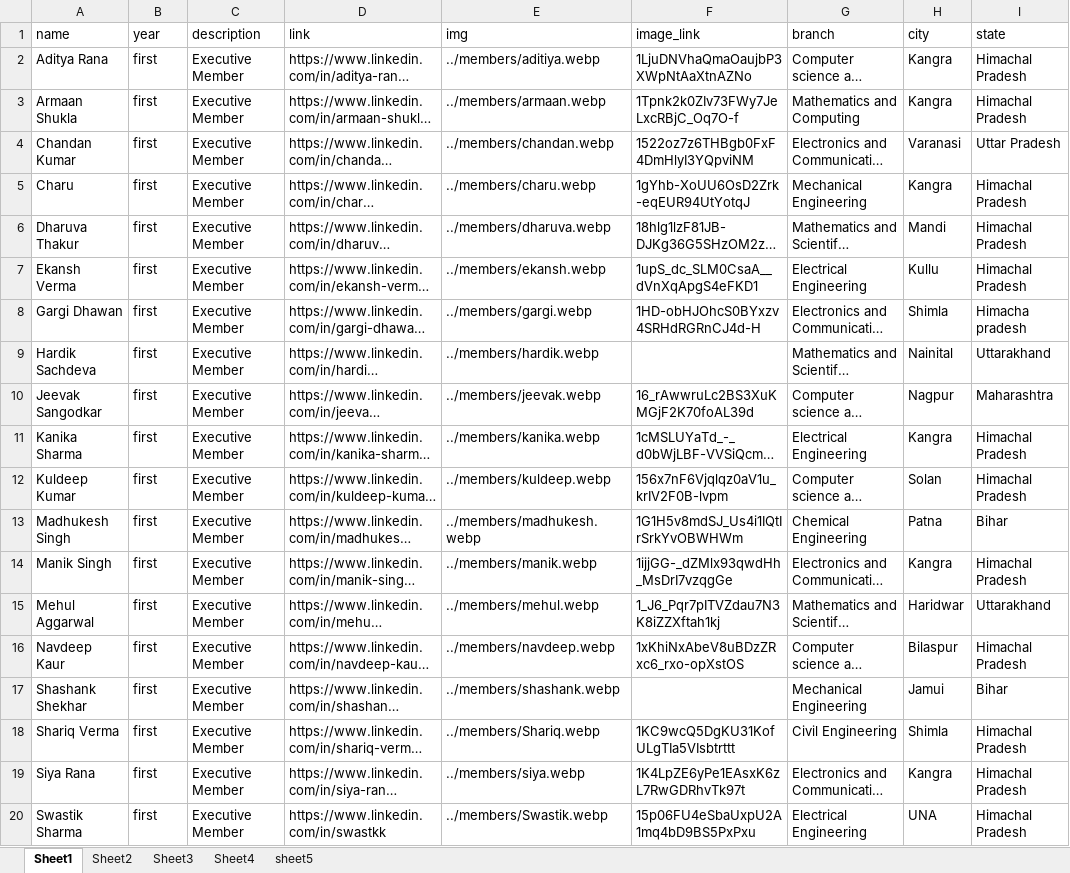
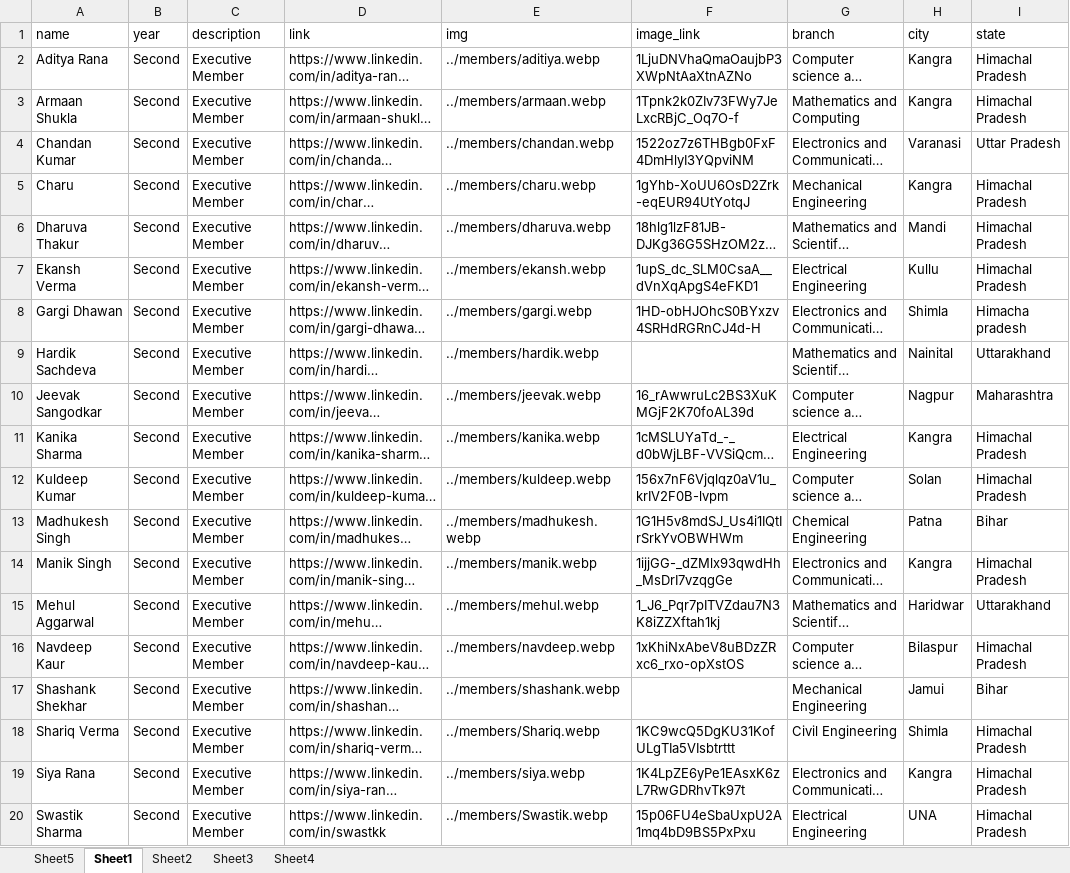
Before and after one commit to istenith/istenith.github.io, an Excel workbook: content/sheets/members.xlsx, sheet Sheet1, drawn as a sheet; only a part is shown; long unchanged cells end in …; values as stored, in another font and other column widths than the file's, no borders; the diff names each change by its address in the sheet, - before the commit and + after, or states it on an @@ line.

Commit message:
First year added 2k22
Signed-off-by: swastik <swastkk@gmail.com>

```diff
--- a/content/sheets/members.xlsx (sheet Sheet1)
+++ b/content/sheets/members.xlsx (sheet Sheet1)
-sheet tab: sheet5
+sheet tab: Sheet5
-B2:B20 (year): first
+B2:B20 (year): Second
```
Also changed, not shown: 1 other file.
